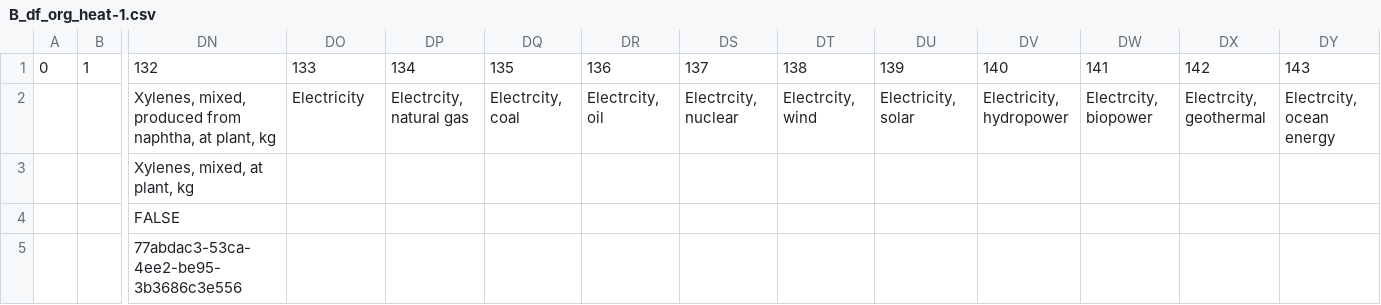
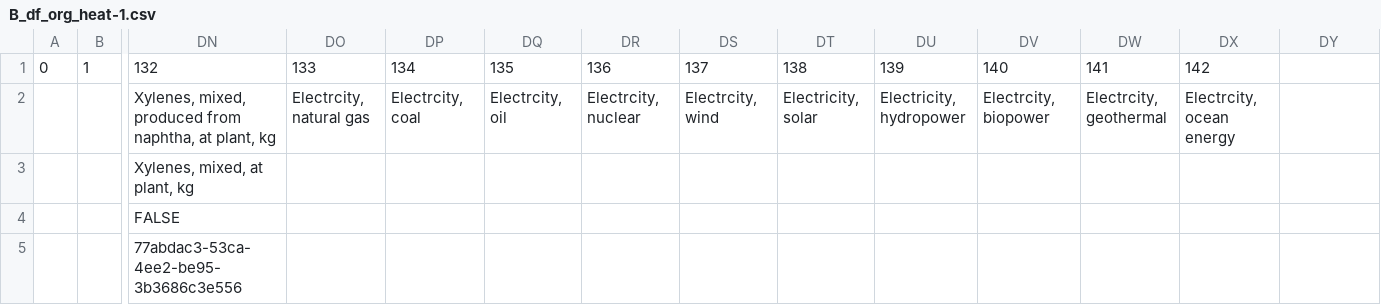
Before and after one commit to FarshidNazemi/Plastic-Packaging, a CSV file: B_df_org_heat-1.csv, drawn as a sheet; only a part is shown, gaps mark what is left out; the diff names each change by its address in the sheet, - before the commit and + after, or states it on an @@ line.

```diff
--- a/B_df_org_heat-1.csv
+++ b/B_df_org_heat-1.csv
-DY1: 143
+DY1: (empty)
-DO2: Electricity
+DO2: Electrcity, natural gas
-DP2: Electrcity, natural gas
+DP2: Electrcity, coal
-DQ2: Electrcity, coal
+DQ2: Electrcity, oil
-DR2: Electrcity, oil
+DR2: Electrcity, nuclear
-DS2: Electrcity, nuclear
+DS2: Electrcity, wind
-DT2: Electrcity, wind
+DT2: Electricity, solar
-DU2: Electricity, solar
+DU2: Electricity, hydropower
-DV2: Electricity, hydropower
+DV2: Electrcity, biopower
-DW2: Electrcity, biopower
+DW2: Electrcity, geothermal
-DX2: Electrcity, geothermal
+DX2: Electrcity, ocean energy
-DY2: Electrcity, ocean energy
+DY2: (empty)
```
Also changed, not shown: A_df_org_heat-1.csv, A_df_org_heat-2.csv, 6 other files.
